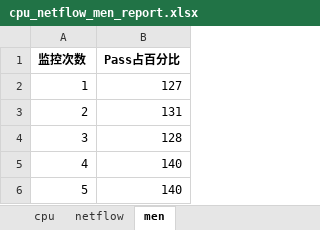
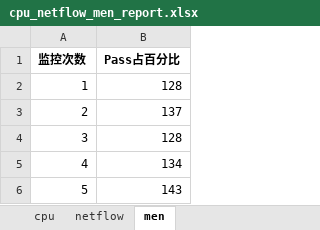
Before and after one commit to joe-qai/ADB-PerfMon, an Excel workbook: xlsxReports/cpu_netflow_men_report.xlsx, sheet men, drawn as a sheet; values as stored, in another font and other column widths than the file's, no borders; charts and pictures not drawn; the diff names each change by its address in the sheet, - before the commit and + after, or states it on an @@ line.

```diff
--- a/xlsxReports/cpu_netflow_men_report.xlsx (sheet men)
+++ b/xlsxReports/cpu_netflow_men_report.xlsx (sheet men)
-B2 (Pass占百分比): 127
+B2 (Pass占百分比): 128
-B3 (Pass占百分比): 131
+B3 (Pass占百分比): 137
-B5 (Pass占百分比): 140
+B5 (Pass占百分比): 134
-B6 (Pass占百分比): 140
+B6 (Pass占百分比): 143
```
Also changed, not shown: sheet cpu, charts or pictures, 2 other files.
